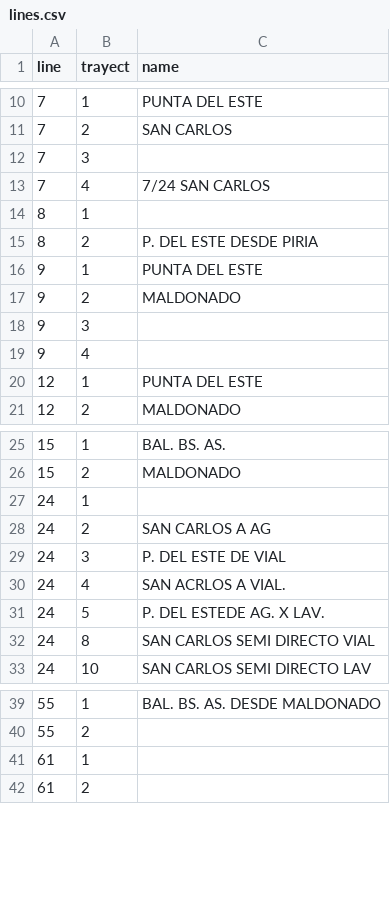
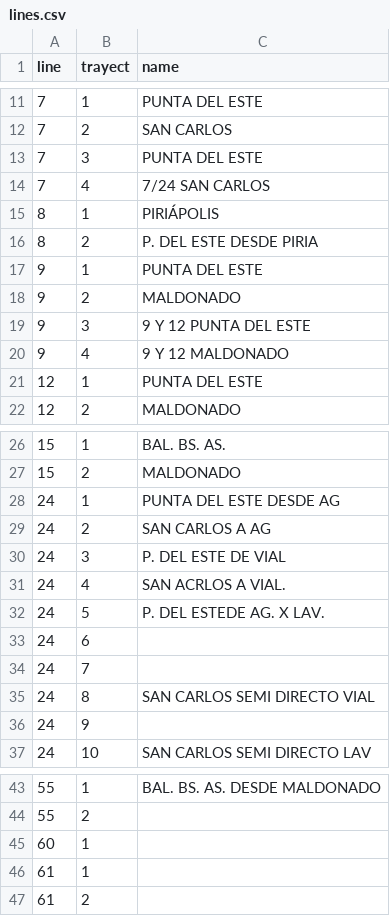
Before and after one commit to Nahuelche13/como_llegar, a CSV file: assets/csv/lines.csv, drawn as a sheet; only a part is shown, gaps mark what is left out; the diff covers the shown part only.

```diff
--- a/assets/csv/lines.csv
+++ b/assets/csv/lines.csv
@@ -11,5 +12,5 @@ line,trayect,name
 7,2,SAN CARLOS
-7,3,
+7,3,PUNTA DEL ESTE
 7,4,7/24 SAN CARLOS
-8,1,
+8,1,PIRIÁPOLIS
 8,2,P. DEL ESTE  DESDE PIRIA
@@ -17,4 +18,4 @@ line,trayect,name
 9,2,MALDONADO
-9,3,
-9,4,
+9,3,9 Y 12 PUNTA DEL ESTE
+9,4,9 Y 12 MALDONADO
 12,1,PUNTA DEL ESTE
@@ -26,3 +27,3 @@ line,trayect,name
 15,2,MALDONADO
-24,1,
+24,1,PUNTA DEL ESTE DESDE AG
 24,2,SAN CARLOS A AG
@@ -31,3 +32,6 @@ line,trayect,name
 24,5,P. DEL ESTEDE AG. X LAV.
+24,6,
+24,7,
 24,8,SAN CARLOS SEMI DIRECTO VIAL
+24,9,
 24,10,SAN CARLOS SEMI DIRECTO LAV
@@ -40,2 +44,3 @@ line,trayect,name
 55,2,
+60,1,
 61,1,
```
Also changed, not shown: 1 added row and 1 edited cell elsewhere in this file, 1 other file.
